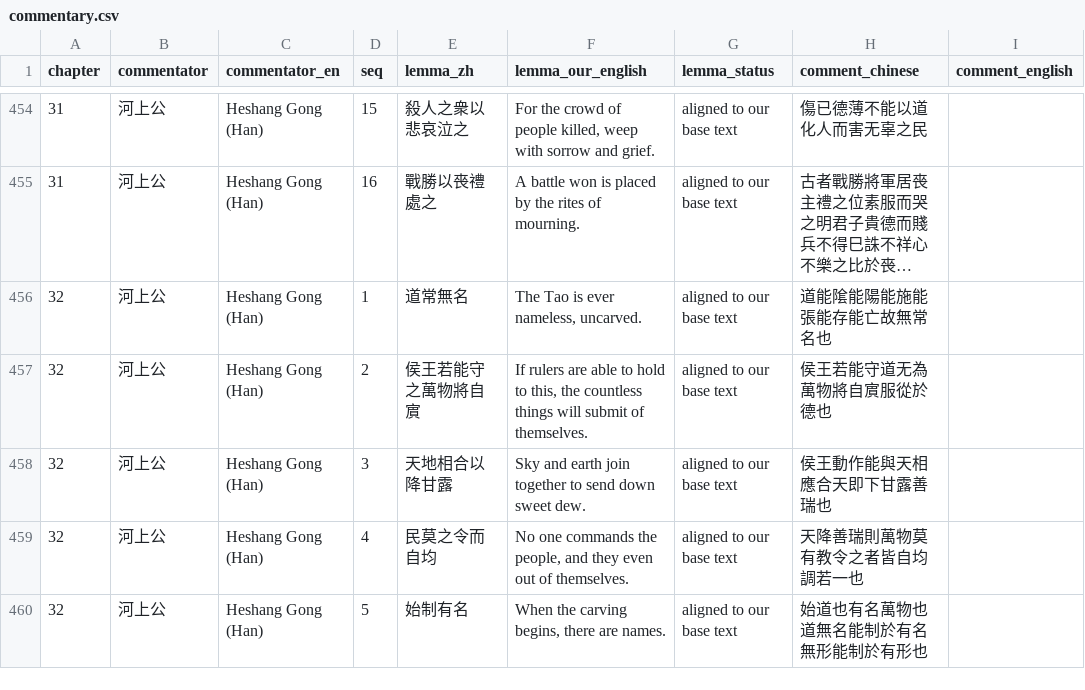
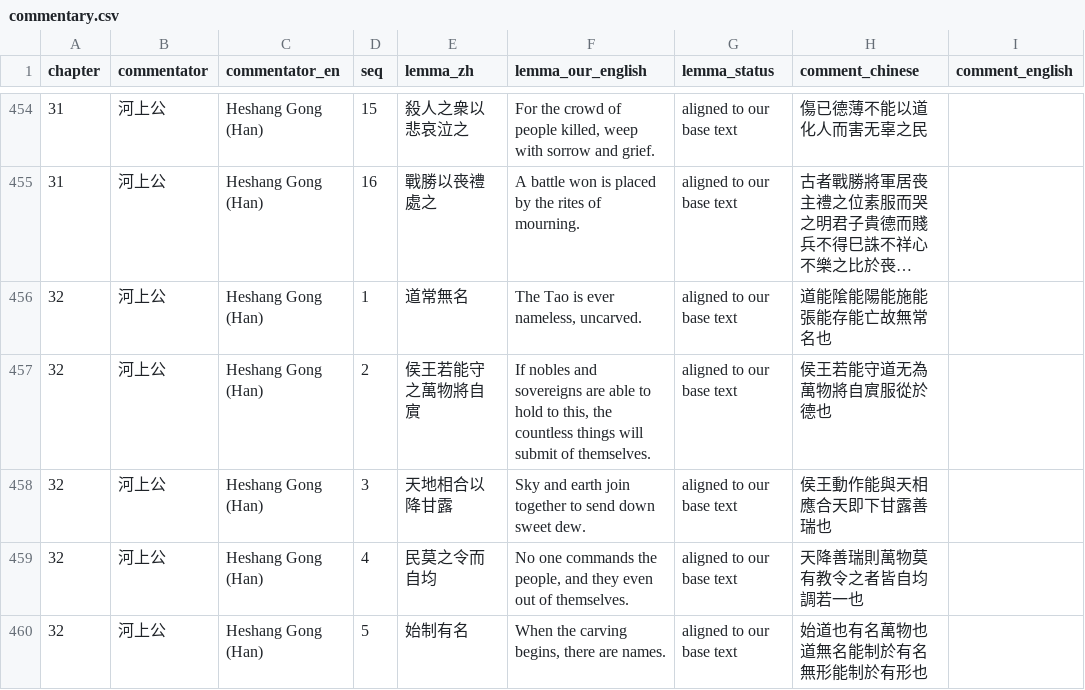
Before and after one commit to opencosmos-ai/taoteching, a CSV file: data/commentary.csv, drawn as a sheet; only a part is shown, gaps mark what is left out; long unchanged cells end in …; the diff covers the shown part only.

```diff
--- a/data/commentary.csv
+++ b/data/commentary.csv
@@ -456,3 +456,3 @@ chapter,commentator,commentator_en,seq,lemma_zh,lemma_our_english,lemma_status,c
 32,河上公,Heshang Gong (Han),1,道常無名,"The Tao is ever nameless, uncarved.",aligned to our base text,道能隂能陽能施能張能存能亡故無常名也,
-32,河上公,Heshang Gong (Han),2,侯王若能守之萬物將自賔,"If rulers are able to hold to this, the countless things will submit of themselves.",aligned to our base text,侯王若能守道无為萬物將自賔服從於德也,
+32,河上公,Heshang Gong (Han),2,侯王若能守之萬物將自賔,"If nobles and sovereigns are able to hold to this, the countless things will submit of themselves.",aligned to our base text,侯王若能守道无為萬物將自賔服從於德也,
 32,河上公,Heshang Gong (Han),3,天地相合以降甘露,Sky and earth join together to send down sweet dew.,aligned to our base text,侯王動作能與天相應合天即下甘露善瑞也,
```
Also changed, not shown: 9 edited cells elsewhere in this file, data/characters.csv, data/components.csv, 31 other files.
